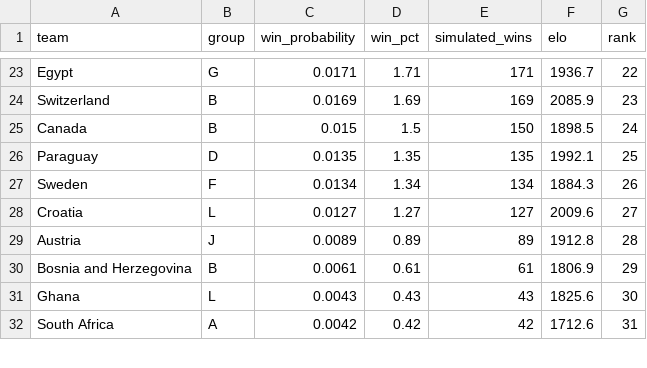
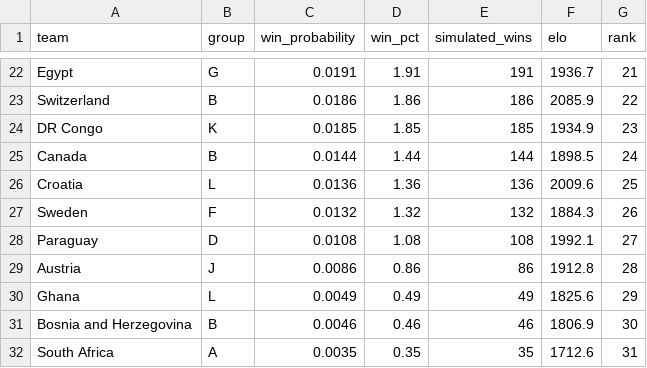
Before and after one commit to AmeyaPatil1989/fifa-2026-predictor, a CSV file: output/tournament_probabilities.csv, drawn as a sheet; only a part is shown, gaps mark what is left out; removed rows and columns are numbered as before the commit, all else as after; the diff covers the shown part only; the diff names each change by its address in the sheet, - before the commit and + after, or states it on an @@ line.

```diff
--- a/output/tournament_probabilities.csv
+++ b/output/tournament_probabilities.csv
-C22 (win_probability): 0.0171
+C22 (win_probability): 0.0191
-D22 (win_pct): 1.71
+D22 (win_pct): 1.91
-E22 (simulated_wins): 171
+E22 (simulated_wins): 191
-G22 (rank): 22
+G22 (rank): 21
-C23 (win_probability): 0.0169
+C23 (win_probability): 0.0186
-D23 (win_pct): 1.69
+D23 (win_pct): 1.86
-E23 (simulated_wins): 169
+E23 (simulated_wins): 186
-G23 (rank): 23
+G23 (rank): 22
+row 24: DR Congo | K | 0.0185 | 1.85 | 185 | 1934.9 | 23
-C25 (win_probability): 0.015
+C25 (win_probability): 0.0144
-D25 (win_pct): 1.5
+D25 (win_pct): 1.44
-E25 (simulated_wins): 150
+E25 (simulated_wins): 144
-row 26: Paraguay | D | 0.0135 | 1.35 | 135 | 1992.1 | 25
+row 26: Croatia | L | 0.0136 | 1.36 | 136 | 2009.6 | 25
-C27 (win_probability): 0.0134
+C27 (win_probability): 0.0132
-D27 (win_pct): 1.34
+D27 (win_pct): 1.32
-E27 (simulated_wins): 134
+E27 (simulated_wins): 132
-row 28: Croatia | L | 0.0127 | 1.27 | 127 | 2009.6 | 27
+row 28: Paraguay | D | 0.0108 | 1.08 | 108 | 1992.1 | 27
-C29 (win_probability): 0.0089
+C29 (win_probability): 0.0086
-D29 (win_pct): 0.89
+D29 (win_pct): 0.86
-E29 (simulated_wins): 89
+E29 (simulated_wins): 86
-row 30: Bosnia and Herzegovina | B | 0.0061 | 0.61 | 61 | 1806.9 | 29
-C30 (win_probability): 0.0043
+C30 (win_probability): 0.0049
-D30 (win_pct): 0.43
+D30 (win_pct): 0.49
-E30 (simulated_wins): 43
+E30 (simulated_wins): 49
-G30 (rank): 30
+G30 (rank): 29
+row 31: Bosnia and Herzegovina | B | 0.0046 | 0.46 | 46 | 1806.9 | 30
-C32 (win_probability): 0.0042
+C32 (win_probability): 0.0035
-D32 (win_pct): 0.42
+D32 (win_pct): 0.35
-E32 (simulated_wins): 42
+E32 (simulated_wins): 35
```
Also changed, not shown: 3 added rows, 4 removed rows and 59 edited cells elsewhere in this file, output/match_predictions.csv.
